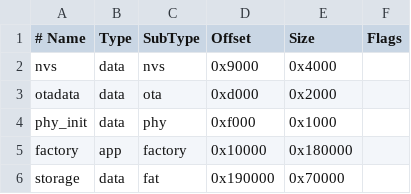
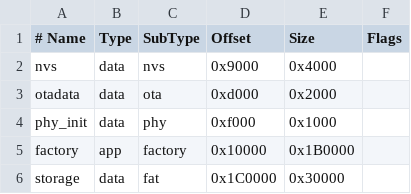
Before and after one commit to lucca-pellegrini/LockWise, a CSV file: embedded/voice_lock_system/partitions.csv, drawn as a sheet.

```diff
--- a/embedded/voice_lock_system/partitions.csv
+++ b/embedded/voice_lock_system/partitions.csv
@@ -4,3 +4,3 @@ otadata,  data, ota,     0xd000,  0x2000,
 phy_init, data, phy,     0xf000,  0x1000,
-factory,  app,  factory, 0x10000, 0x180000,
-storage,  data, fat,     0x190000, 0x70000,
+factory,  app,  factory, 0x10000, 0x1B0000,
+storage,  data, fat,     0x1C0000, 0x30000,
```
Also changed, not shown: 13 other files.
